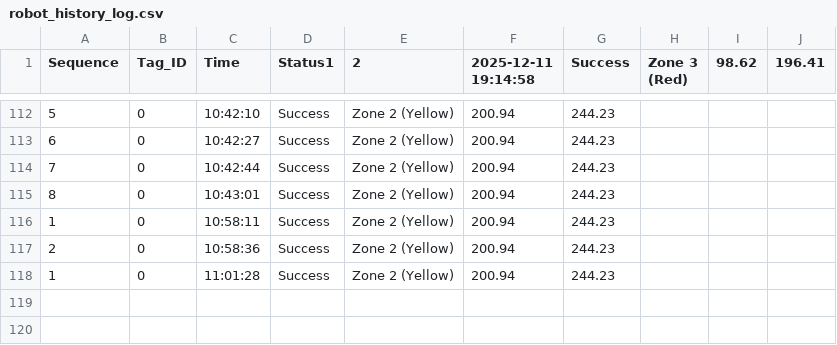
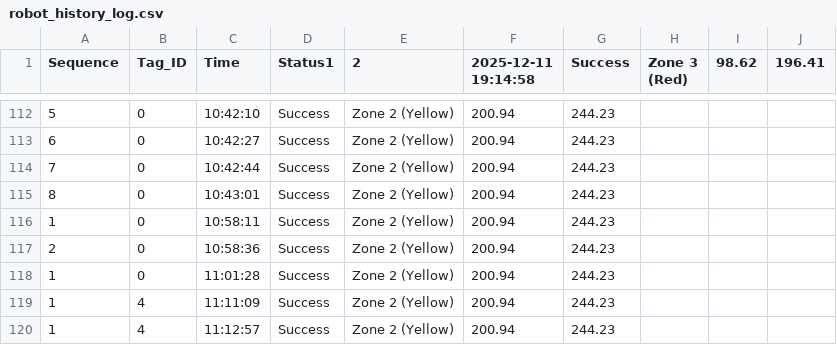
Before and after one commit to Magicalcarson/dashdarkx-v1.0.0, a CSV file: python_Server_1412/robot_history_log.csv, drawn as a sheet; only a part is shown, gaps mark what is left out; the diff names each change by its address in the sheet, - before the commit and + after, or states it on an @@ line.

```diff
--- a/python_Server_1412/robot_history_log.csv
+++ b/python_Server_1412/robot_history_log.csv
+row 119: 1 | 4 | 11:11:09 | Success | Zone 2 (Yellow) | 200.94 | 244.23
+row 120: 1 | 4 | 11:12:57 | Success | Zone 2 (Yellow) | 200.94 | 244.23
```
Also changed, not shown: 1 other file.
